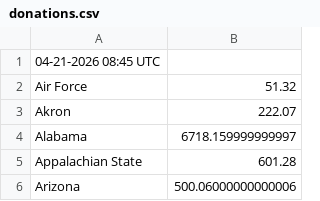
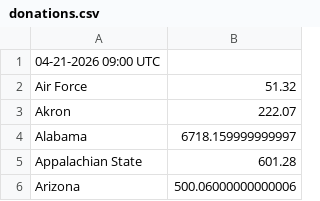
Before and after one commit to joylarc/CharityBowl2026, a CSV file: donations.csv, drawn as a sheet; only a part is shown.

```diff
--- a/donations.csv
+++ b/donations.csv
@@ -1,2 +1,2 @@
-"04-21-2026 08:45 UTC"
+"04-21-2026 09:00 UTC"
 "Air Force","51.32"
```
